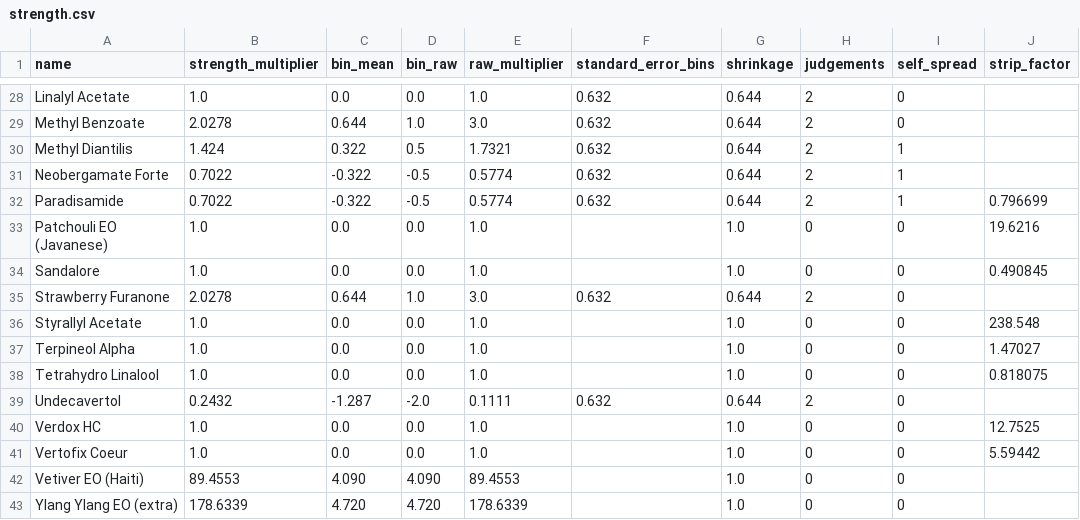
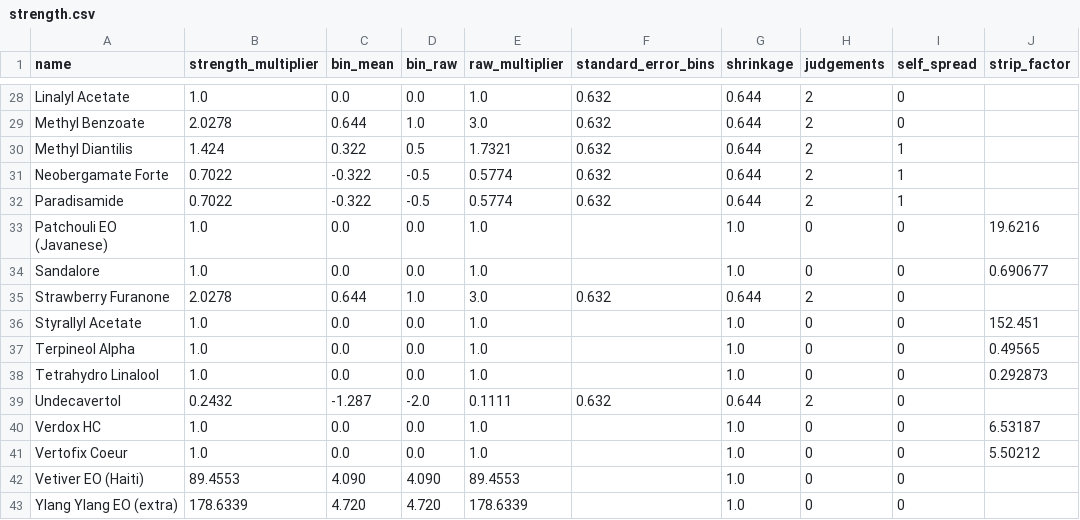
Before and after one commit to ValleZ/molor, a CSV file: data/inventory/strength.csv, drawn as a sheet; only a part is shown, gaps mark what is left out; the diff covers the shown part only.

```diff
--- a/data/inventory/strength.csv
+++ b/data/inventory/strength.csv
@@ -31,12 +31,12 @@ Methyl Diantilis,1.424,0.322,0.5,1.7321,0.632,0.644,2,1,
 Neobergamate Forte,0.7022,-0.322,-0.5,0.5774,0.632,0.644,2,1,
-Paradisamide,0.7022,-0.322,-0.5,0.5774,0.632,0.644,2,1,0.796699
+Paradisamide,0.7022,-0.322,-0.5,0.5774,0.632,0.644,2,1,
 Patchouli EO (Javanese),1.0,0.0,0.0,1.0,,1.0,0,0,19.6216
-Sandalore,1.0,0.0,0.0,1.0,,1.0,0,0,0.490845
+Sandalore,1.0,0.0,0.0,1.0,,1.0,0,0,0.690677
 Strawberry Furanone,2.0278,0.644,1.0,3.0,0.632,0.644,2,0,
-Styrallyl Acetate,1.0,0.0,0.0,1.0,,1.0,0,0,238.548
-Terpineol Alpha,1.0,0.0,0.0,1.0,,1.0,0,0,1.47027
-Tetrahydro Linalool,1.0,0.0,0.0,1.0,,1.0,0,0,0.818075
+Styrallyl Acetate,1.0,0.0,0.0,1.0,,1.0,0,0,152.451
+Terpineol Alpha,1.0,0.0,0.0,1.0,,1.0,0,0,0.49565
+Tetrahydro Linalool,1.0,0.0,0.0,1.0,,1.0,0,0,0.292873
 Undecavertol,0.2432,-1.287,-2.0,0.1111,0.632,0.644,2,0,
-Verdox HC,1.0,0.0,0.0,1.0,,1.0,0,0,12.7525
-Vertofix Coeur,1.0,0.0,0.0,1.0,,1.0,0,0,5.59442
+Verdox HC,1.0,0.0,0.0,1.0,,1.0,0,0,6.53187
+Vertofix Coeur,1.0,0.0,0.0,1.0,,1.0,0,0,5.50212
 Vetiver EO (Haiti),89.4553,4.090,4.090,89.4553,,1.0,0,0,
```
Also changed, not shown: 14 edited cells elsewhere in this file, 1 other file.
